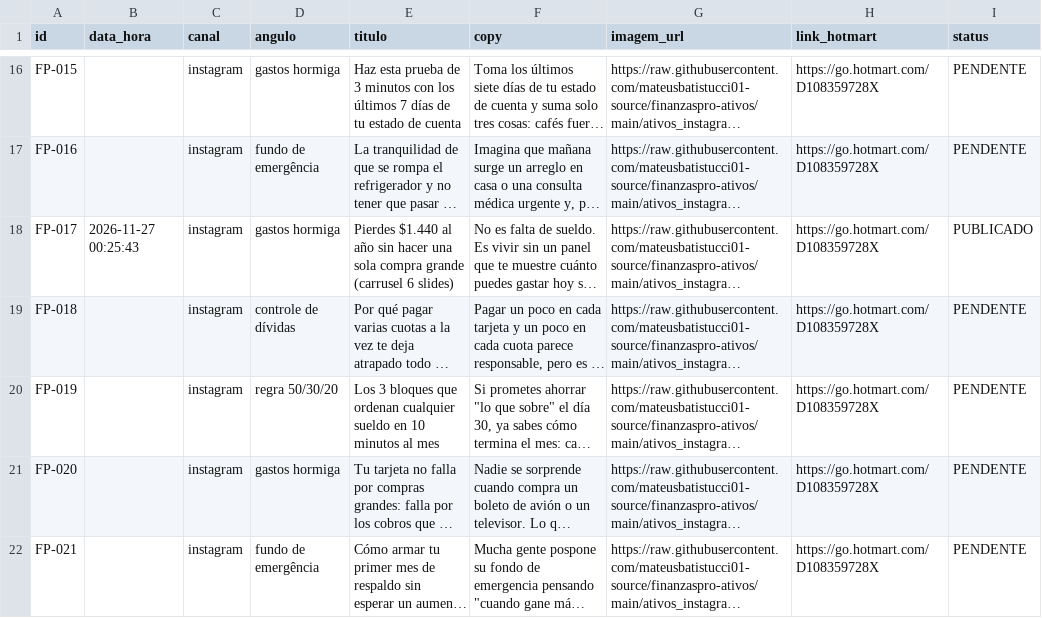
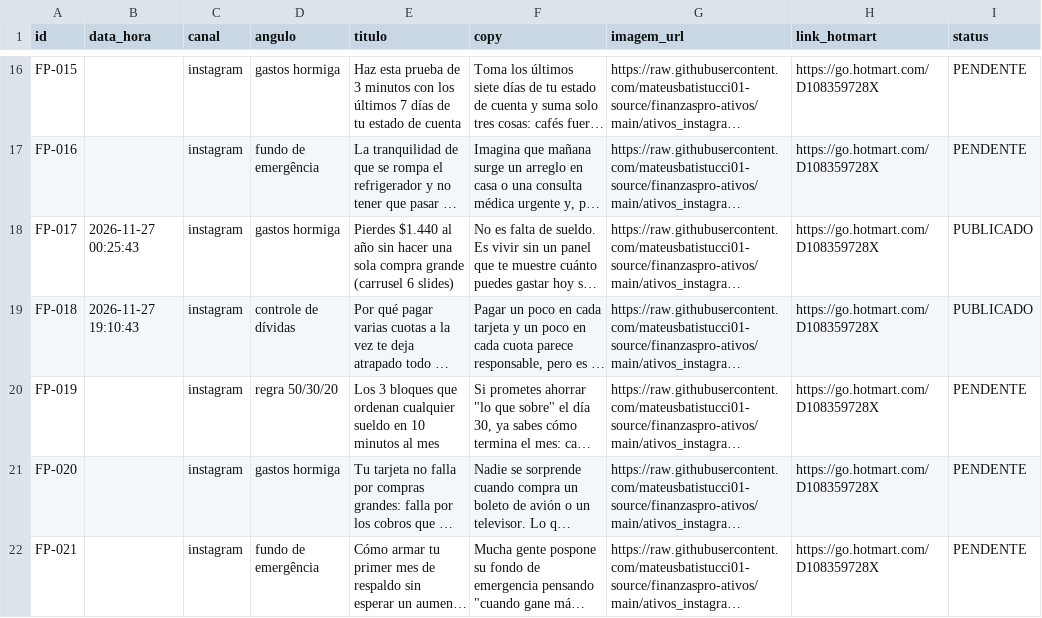
Before and after one commit to mateusbatistucci01-source/finanzaspro-ativos, a CSV file: historico_grupos.csv, drawn as a sheet; only a part is shown, gaps mark what is left out; long unchanged cells end in …; the diff names each change by its address in the sheet, - before the commit and + after, or states it on an @@ line.

Commit message:
chore(instagram): marca FP-018 como PUBLICADO

```diff
--- a/historico_grupos.csv
+++ b/historico_grupos.csv
-B19 (data_hora): (empty)
+B19 (data_hora): 2026-11-27 19:10:43
-I19 (status): PENDENTE
+I19 (status): PUBLICADO
```
